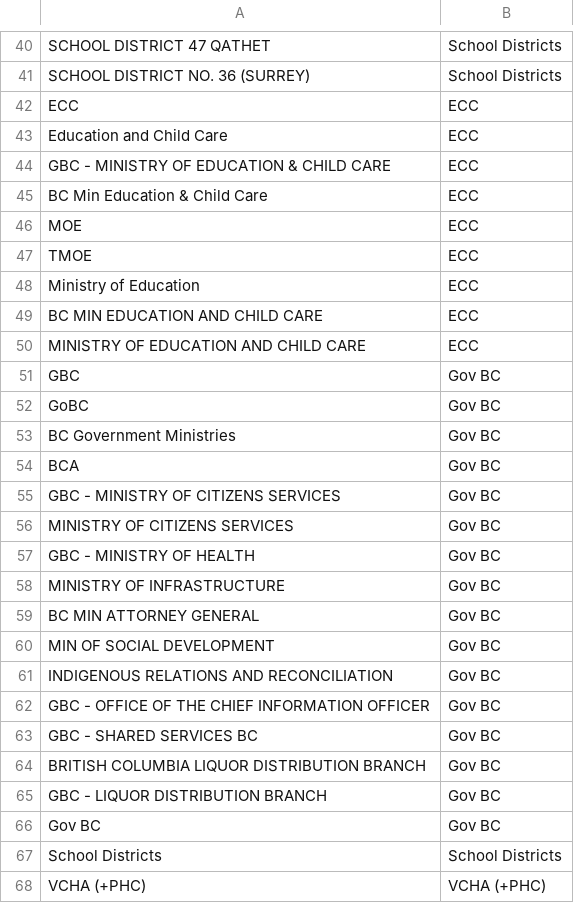
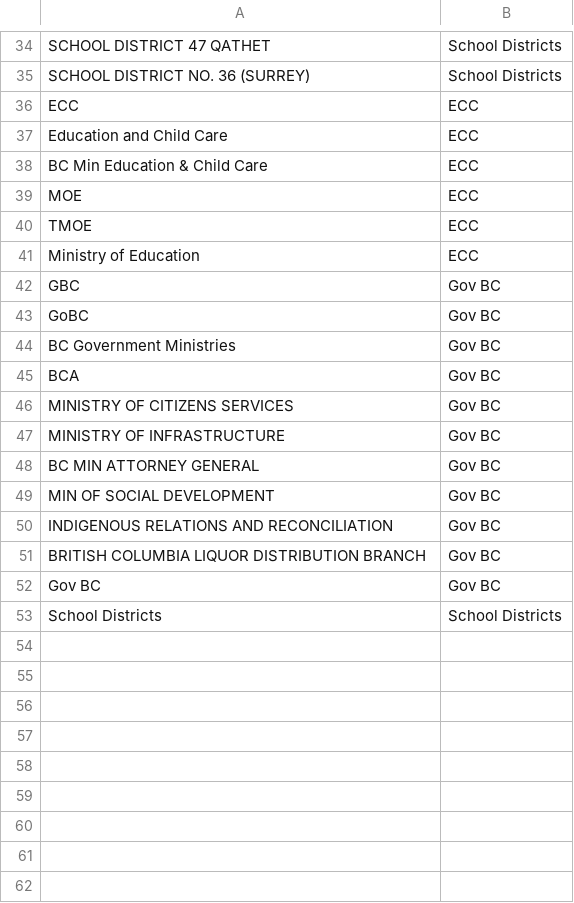
Before and after one commit to bcgov/CONN-TAP, a CSV file: app/backend/dbt/seeds/bge_alias_map.csv, drawn as a sheet; only a part is shown, gaps mark what is left out; the diff covers the shown part only.

```diff
--- a/app/backend/dbt/seeds/bge_alias_map.csv
+++ b/app/backend/dbt/seeds/bge_alias_map.csv
@@ -43,3 +37,2 @@ ECC,ECC
 Education and Child Care,ECC
-GBC - MINISTRY OF EDUCATION & CHILD CARE,ECC
 BC Min Education & Child Care,ECC
@@ -48,4 +41,2 @@ TMOE,ECC
 Ministry of Education,ECC
-BC MIN EDUCATION AND CHILD CARE,ECC
-MINISTRY OF EDUCATION AND CHILD CARE,ECC
 GBC,Gov BC
@@ -54,5 +45,3 @@ BC Government Ministries,Gov BC
 BCA,Gov BC
-GBC - MINISTRY OF CITIZENS SERVICES,Gov BC
 MINISTRY OF CITIZENS SERVICES,Gov BC
-GBC - MINISTRY OF HEALTH,Gov BC
 MINISTRY OF INFRASTRUCTURE,Gov BC
@@ -61,8 +50,4 @@ MIN OF SOCIAL DEVELOPMENT,Gov BC
 INDIGENOUS RELATIONS AND RECONCILIATION,Gov BC
-GBC - OFFICE OF THE CHIEF INFORMATION OFFICER,Gov BC
-GBC - SHARED SERVICES BC,Gov BC
 BRITISH COLUMBIA LIQUOR DISTRIBUTION BRANCH,Gov BC
-GBC - LIQUOR DISTRIBUTION BRANCH,Gov BC
 Gov BC,Gov BC
 School Districts,School Districts
-VCHA (+PHC),VCHA (+PHC)
```
Also changed, not shown: 6 removed rows elsewhere in this file, app/backend/dbt/seeds/sub_bge_alias_map.csv, 19 other files.
